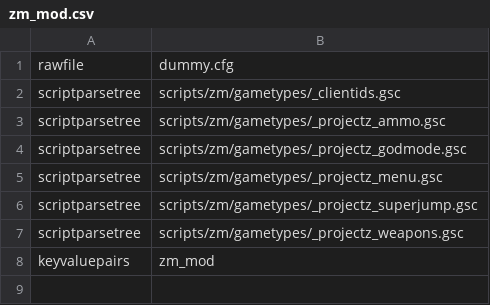
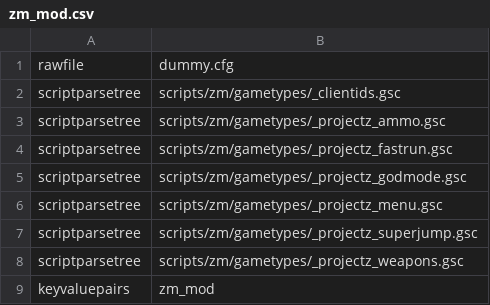
Before and after one commit to gokdeniz66/BO3-ProjectZ-Menu, a CSV file: zone_source/all/assetlist/zm_mod.csv, drawn as a sheet.

```diff
--- a/zone_source/all/assetlist/zm_mod.csv
+++ b/zone_source/all/assetlist/zm_mod.csv
@@ -3,2 +3,3 @@ scriptparsetree,scripts/zm/gametypes/_clientids.gsc
 scriptparsetree,scripts/zm/gametypes/_projectz_ammo.gsc
+scriptparsetree,scripts/zm/gametypes/_projectz_fastrun.gsc
 scriptparsetree,scripts/zm/gametypes/_projectz_godmode.gsc
```
Also changed, not shown: zone_source/all/assetinfo/zm_mod.csv, zone_source/all/assetinfo/zm_mod_poolinfo.csv, 9 other files.
